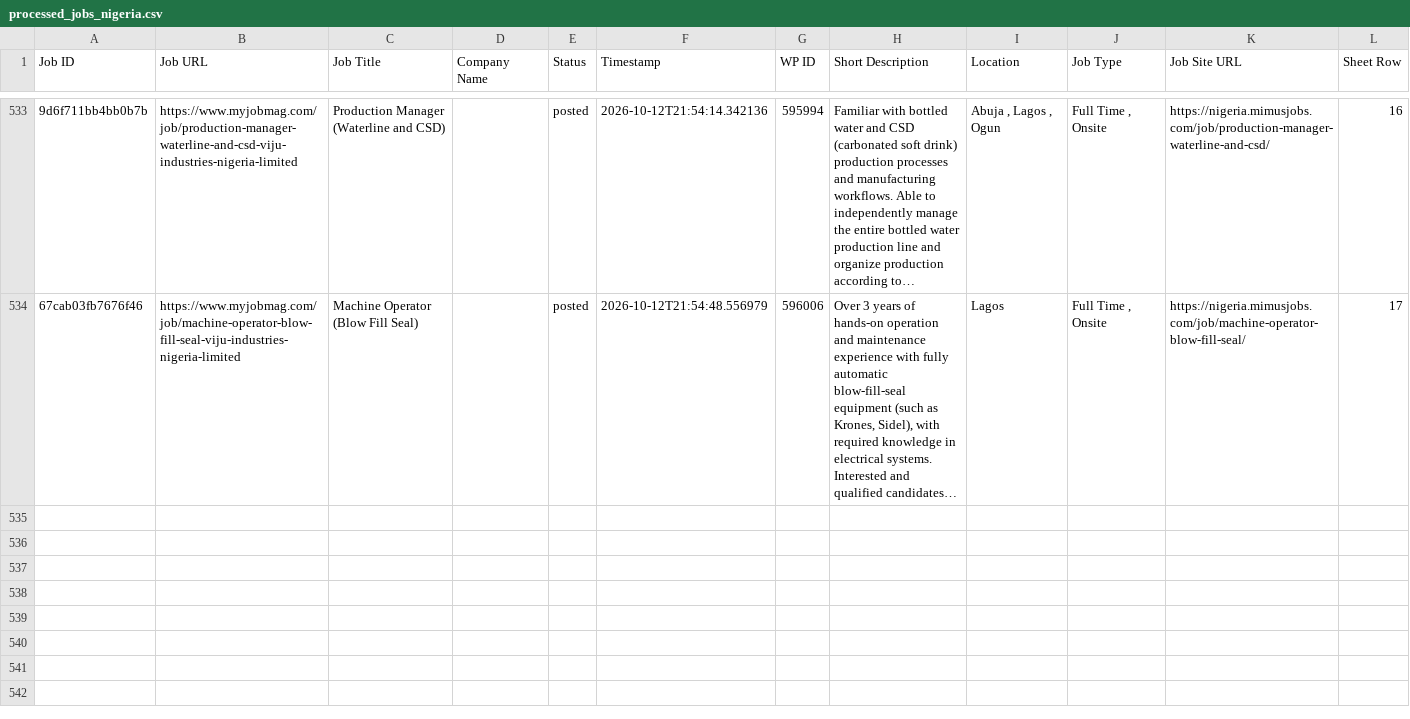
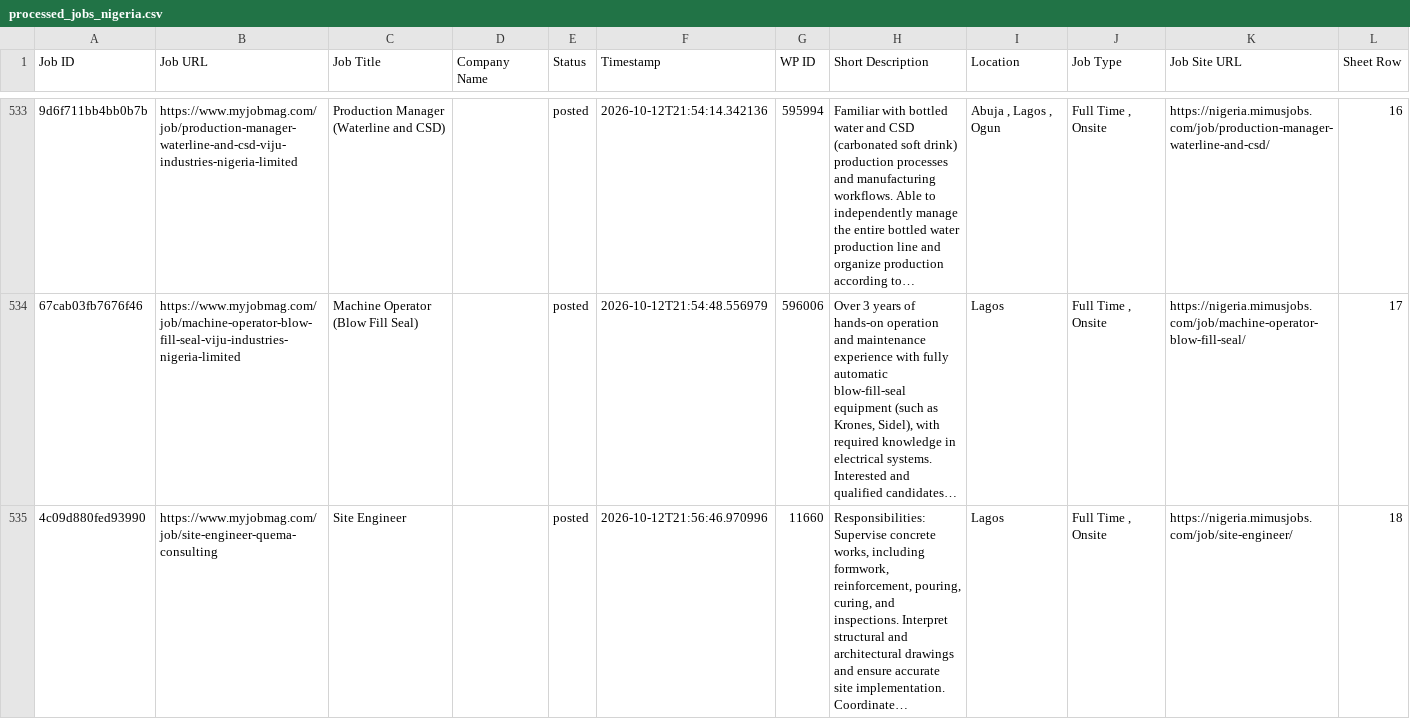
Before and after one commit to projectfetcher/ng, a CSV file: processed_jobs_nigeria.csv, drawn as a sheet; only a part is shown, gaps mark what is left out; the diff names each change by its address in the sheet, - before the commit and + after, or states it on an @@ line.

```diff
--- a/processed_jobs_nigeria.csv
+++ b/processed_jobs_nigeria.csv
+row 535: 4c09d880fed93990 | https://www.myjobmag.com/job/site-engineer-quema-consulting | Site Engineer |  | posted | 2026-10-12T21:56:46.970996 | 11660 | Responsibilities: Supervise concrete works, including formwork, reinforcement, pouring, curing, and inspections. Interpret structural and architectural drawings and ensure accurate site implementation. Coordinate… | Lagos | Full Time , Onsite | https://nigeria.mimusjobs.com/job/site-engineer/ | 18
```
